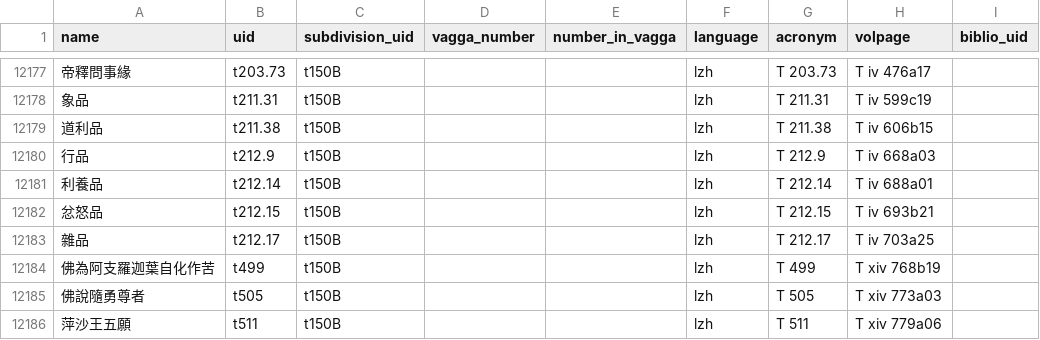
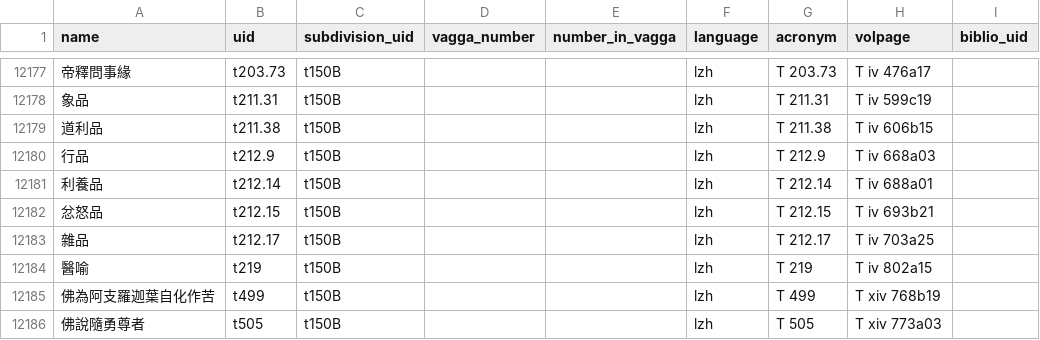
Before and after one commit to suttacentral/legacy-suttacentral-data, a CSV file: table/sutta.csv, drawn as a sheet; only a part is shown, gaps mark what is left out; the shorter side is filled out with more unchanged rows; the diff names each change by its address in the sheet, - before the commit and + after, or states it on an @@ line.

```diff
--- a/table/sutta.csv
+++ b/table/sutta.csv
+row 12184: 醫喻 | t219 | t150B |  |  | lzh | T 219 | T iv 802a15
```
Also changed, not shown: table/correspondence.csv, 22 other files.
